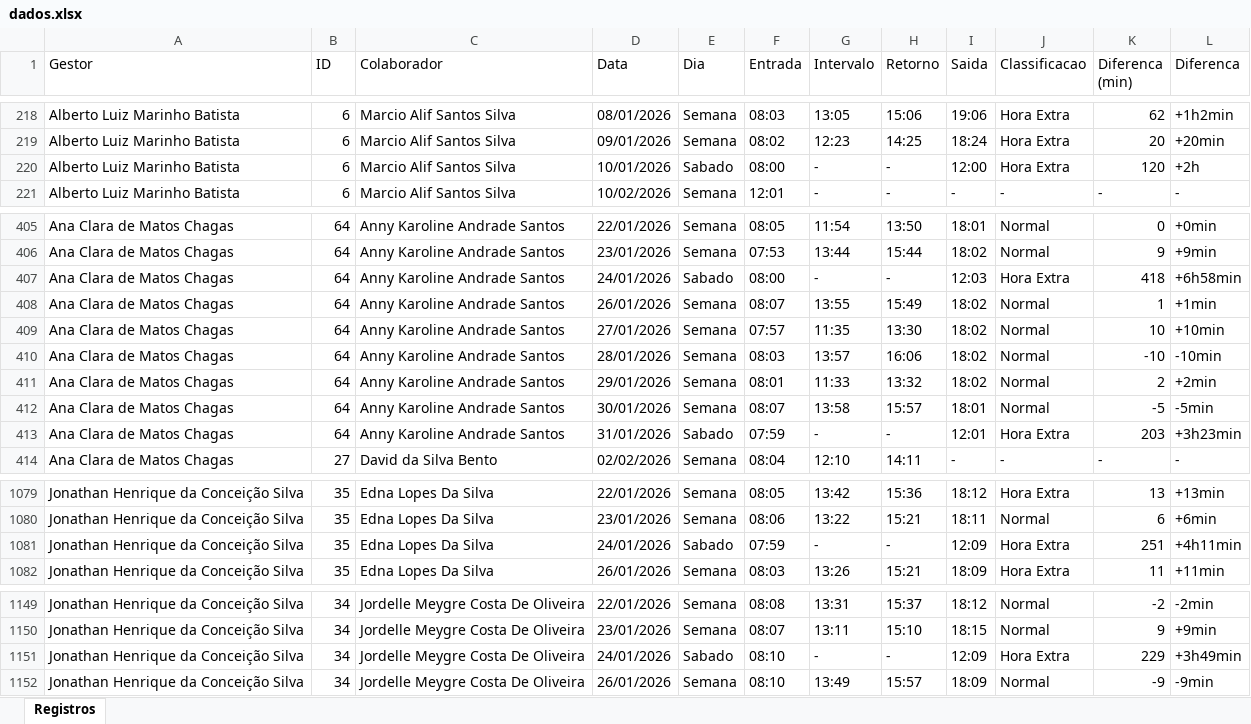
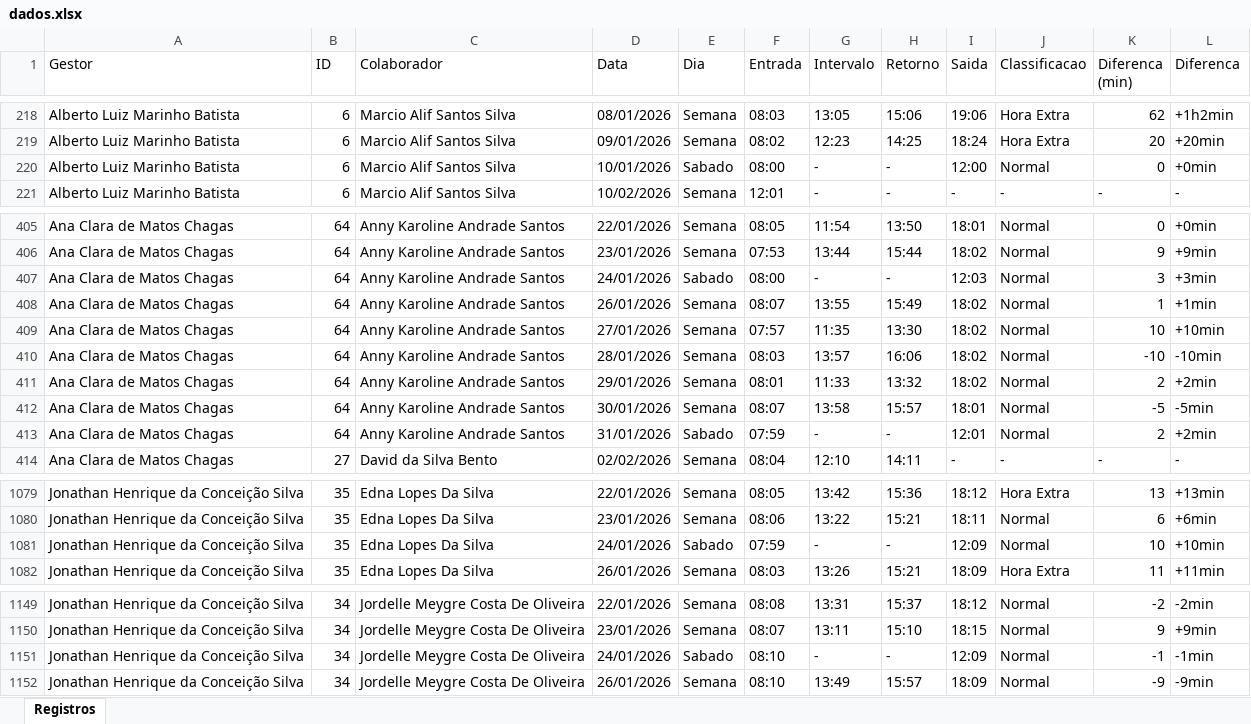
Before and after one commit to alcinadadosti-worspace/relatorioDehours, an Excel workbook: public/dados.xlsx, sheet Registros, drawn as a sheet; only a part is shown, gaps mark what is left out; values as stored, in another font and other column widths than the file's, no borders; the diff covers the shown part only; the diff names each change by its address in the sheet, - before the commit and + after, or states it on an @@ line.

Commit message:
Atualiza dados - 18/02/2026 10:01

```diff
--- a/public/dados.xlsx (sheet Registros)
+++ b/public/dados.xlsx (sheet Registros)
-J220 (Classificacao): Hora Extra
+J220 (Classificacao): Normal
-K220 (Diferenca (min)): 120
+K220 (Diferenca (min)): 0
-L220 (Diferenca): +2h
+L220 (Diferenca): +0min
-J407 (Classificacao): Hora Extra
+J407 (Classificacao): Normal
-K407 (Diferenca (min)): 418
+K407 (Diferenca (min)): 3
-L407 (Diferenca): +6h58min
+L407 (Diferenca): +3min
-J413 (Classificacao): Hora Extra
+J413 (Classificacao): Normal
-K413 (Diferenca (min)): 203
+K413 (Diferenca (min)): 2
-L413 (Diferenca): +3h23min
+L413 (Diferenca): +2min
-J1081 (Classificacao): Hora Extra
+J1081 (Classificacao): Normal
-K1081 (Diferenca (min)): 251
+K1081 (Diferenca (min)): 10
-L1081 (Diferenca): +4h11min
+L1081 (Diferenca): +10min
-J1151 (Classificacao): Hora Extra
+J1151 (Classificacao): Normal
-K1151 (Diferenca (min)): 229
+K1151 (Diferenca (min)): -1
-L1151 (Diferenca): +3h49min
+L1151 (Diferenca): -1min
```
Also changed, not shown: 24 edited cells elsewhere in this sheet.
